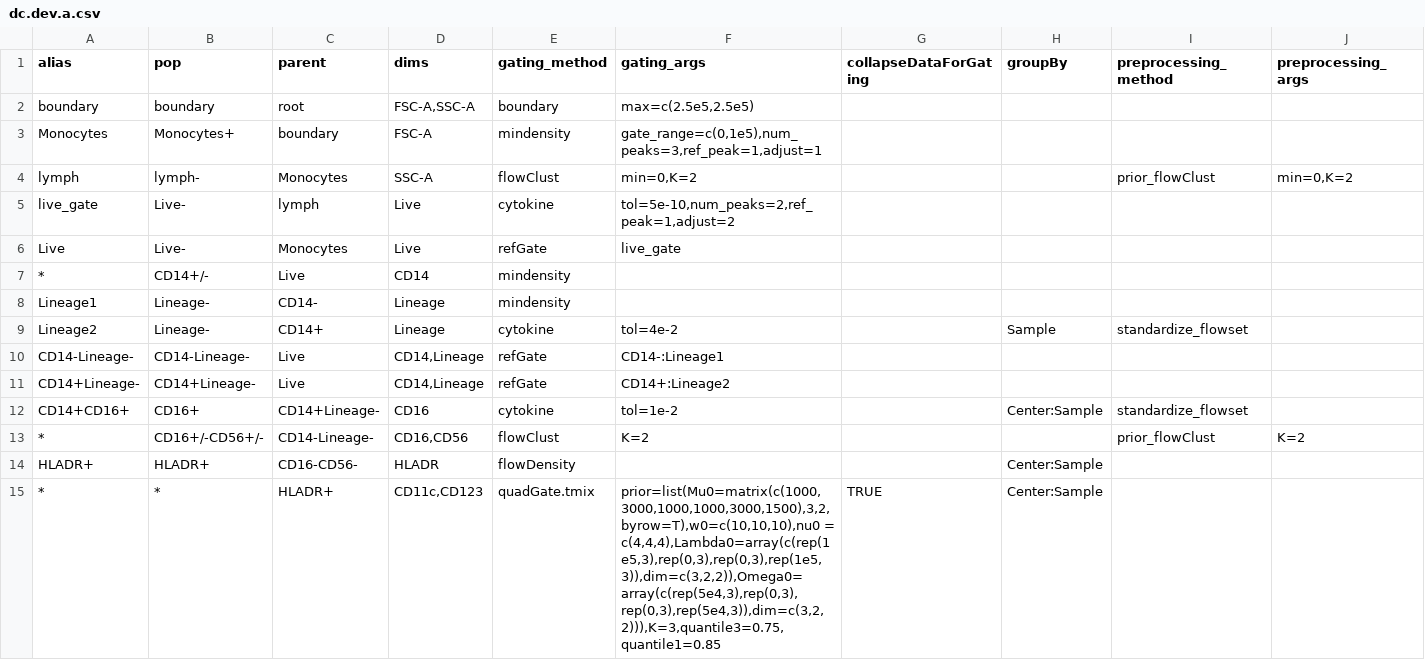
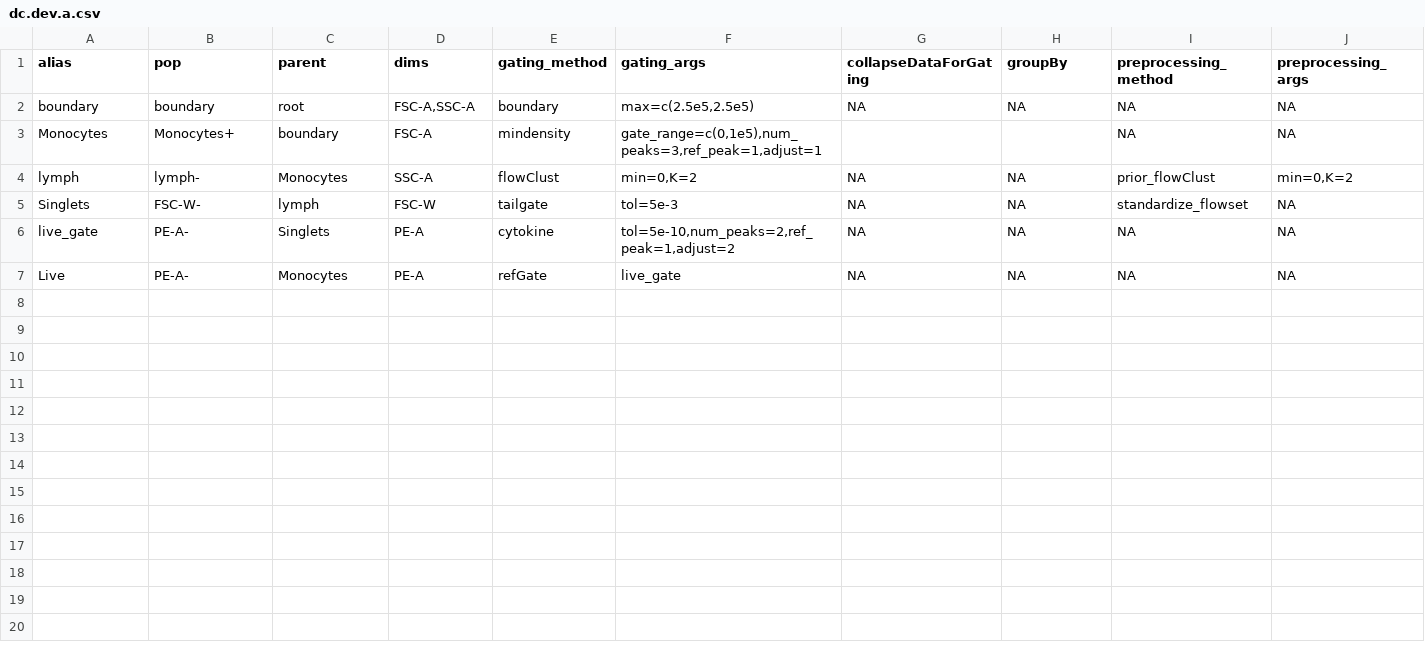
Before and after one commit to hartm425/auto-fcs, a CSV file: explore/openCyto/dc.dev.a.csv, drawn as a sheet.

```diff
--- a/explore/openCyto/dc.dev.a.csv
+++ b/explore/openCyto/dc.dev.a.csv
@@ -1,15 +1,7 @@
 alias,pop,parent,dims,gating_method,gating_args,collapseDataForGating,groupBy,preprocessing_method,preprocessing_args
-boundary,boundary,root,"FSC-A,SSC-A",boundary,"max=c(2.5e5,2.5e5)",,,,
-Monocytes,Monocytes+,boundary,FSC-A,mindensity,"gate_range=c(0,1e5),num_peaks=3,ref_peak=1,adjust=1",,,,
-lymph,lymph-,Monocytes,SSC-A,flowClust,"min=0,K=2",,,prior_flowClust,"min=0,K=2"
-live_gate,Live-,lymph,Live,cytokine,"tol=5e-10,num_peaks=2,ref_peak=1,adjust=2",,,,
-Live,Live-,Monocytes,Live,refGate,live_gate,,,,
-*,CD14+/-,Live,CD14,mindensity,,,,,
-Lineage1,Lineage-,CD14-,Lineage,mindensity,,,,,
-Lineage2,Lineage-,CD14+,Lineage,cytokine,tol=4e-2,,Sample,standardize_flowset,
-CD14-Lineage-,CD14-Lineage-,Live,"CD14,Lineage",refGate,CD14-:Lineage1,,,,
-CD14+Lineage-,CD14+Lineage-,Live,"CD14,Lineage",refGate,CD14+:Lineage2,,,,
-CD14+CD16+,CD16+,CD14+Lineage-,CD16,cytokine,tol=1e-2,,Center:Sample,standardize_flowset,
-*,CD16+/-CD56+/-,CD14-Lineage-,"CD16,CD56",flowClust,K=2,,,prior_flowClust,K=2
-HLADR+,HLADR+,CD16-CD56-,HLADR,flowDensity,,,Center:Sample,,
-*,*,HLADR+,"CD11c,CD123",quadGate.tmix,"prior=list(Mu0=matrix(c(1000,3000,1000,1000,3000,1500),3,2,byrow=T),w0=c(10,10,10),nu0 = c(4,4,4),Lambda0=array(c(rep(1e5,3),rep(0,3),rep(0,3),rep(1e5,3)),dim=c(3,2,2)),Omega0=array(c(rep(5e4,3),rep(0,3),rep(0,3),rep(5e4,3)),dim=c(3,2,2))),K=3,quantile3=0.75,quantile1=0.85",TRUE,Center:Sample,,
+boundary,boundary,root,"FSC-A,SSC-A",boundary,"max=c(2.5e5,2.5e5)",NA,NA,NA,NA
+Monocytes,Monocytes+,boundary,FSC-A,mindensity,"gate_range=c(0,1e5),num_peaks=3,ref_peak=1,adjust=1",,,NA,NA
+lymph,lymph-,Monocytes,SSC-A,flowClust,"min=0,K=2",NA,NA,prior_flowClust,"min=0,K=2"
+Singlets,FSC-W-,lymph,FSC-W,tailgate,tol=5e-3,NA,NA,standardize_flowset,NA
+live_gate,PE-A-,Singlets,PE-A,cytokine,"tol=5e-10,num_peaks=2,ref_peak=1,adjust=2",NA,NA,NA,NA
+Live,PE-A-,Monocytes,PE-A,refGate,live_gate,NA,NA,NA,NA
```
Also changed, not shown: 1 other file.
